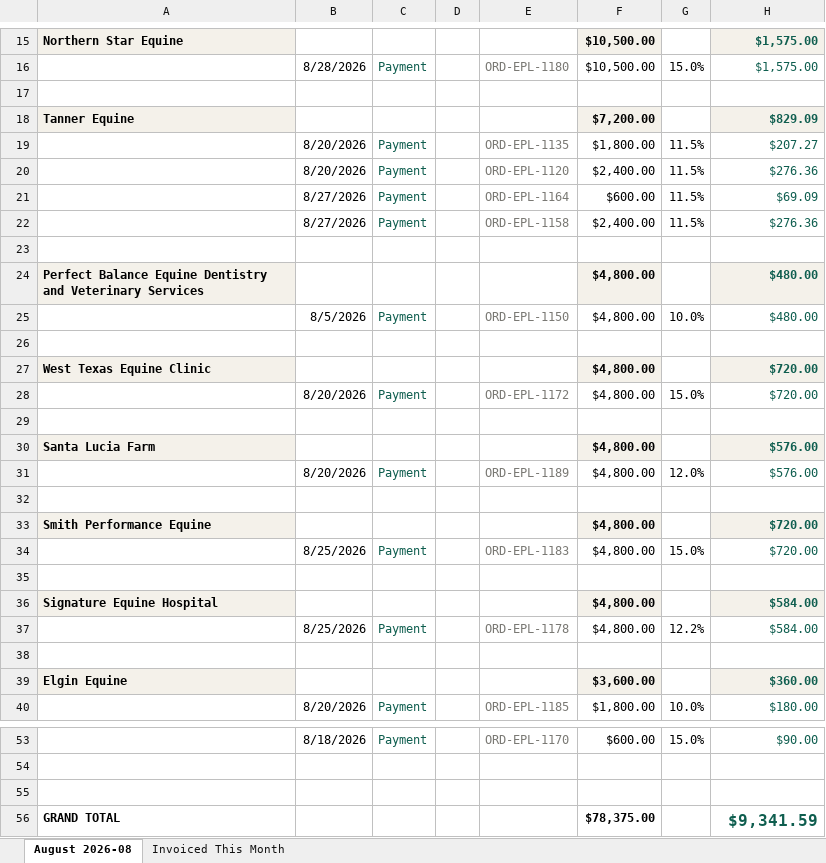
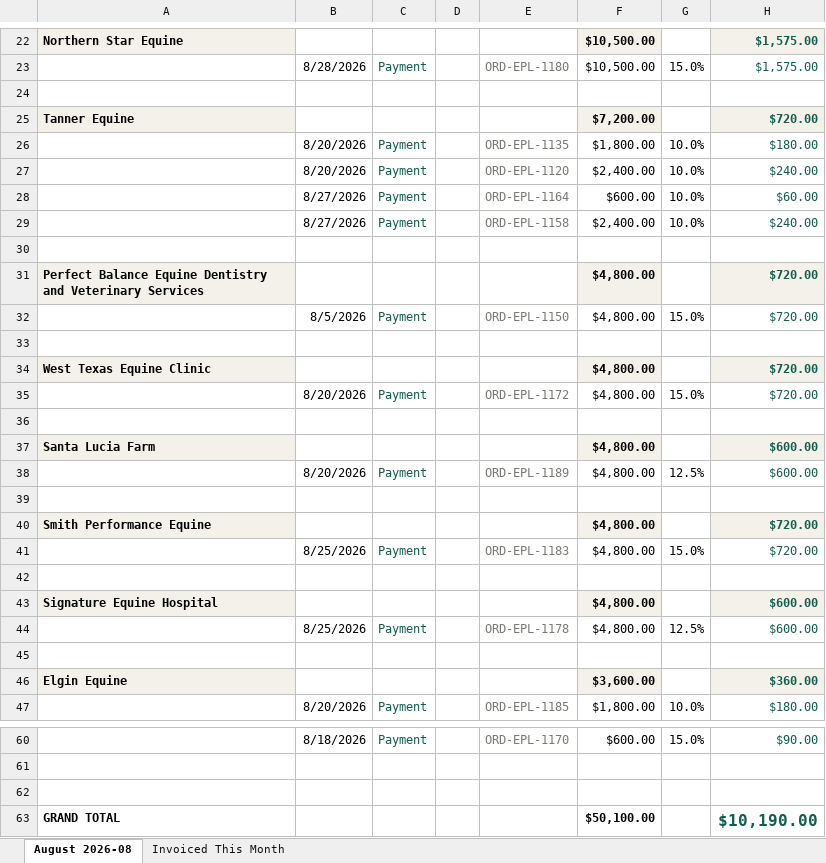
Before and after one commit to heather-equine/EPL-Sales-Hub, an Excel workbook: commission/karin/2026-08.xlsx, sheet August 2026-08, drawn as a sheet; only a part is shown, gaps mark what is left out; values as stored, in another font and other column widths than the file's, no borders; addresses are those after the commit; the diff covers the shown part only; the diff names each change by its address in the sheet, - before the commit and + after, or states it on an @@ line.

```diff
--- a/commission/karin/2026-08.xlsx (sheet August 2026-08)
+++ b/commission/karin/2026-08.xlsx (sheet August 2026-08)
-H25: $829.09
+H25: $720.00
-G26:G29: 11.5%
+G26:G29: 10.0%
-H26: $207.27
+H26: $180.00
-H27: $276.36
+H27: $240.00
-H28: $69.09
+H28: $60.00
-H29: $276.36
+H29: $240.00
-H31:H32: $480.00
+H31:H32: $720.00
-G32: 10.0%
+G32: 15.0%
-H37:H38: $576.00
+H37:H38: $600.00
-G38: 12.0%
+G38: 12.5%
-H43:H44: $584.00
+H43:H44: $600.00
-G44: 12.2%
+G44: 12.5%
-F63: $78,375.00
+F63: $50,100.00
-H63: $9,341.59
+H63: $10,190.00
```
Also changed, not shown: 9 added rows, 2 removed rows, 17 edited cells and merged cells elsewhere in this sheet, sheet Invoiced This Month.
